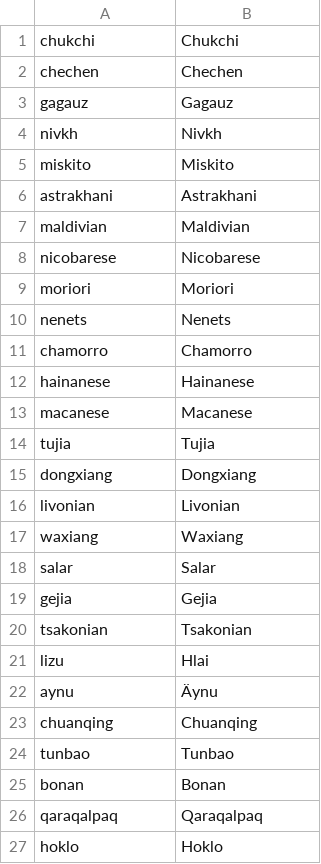
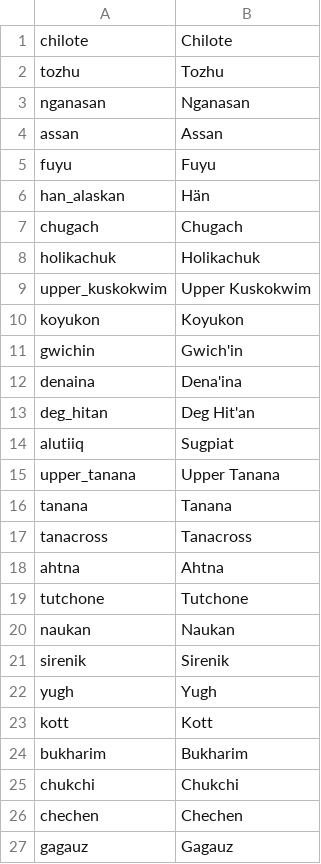
Before and after one commit to LePetitJayJay/Greater-Flavor-Mod, a CSV file: GFM More Cultures/localisation/00000culture submod.csv, drawn as a sheet; only a part is shown; the shorter side is filled out with more unchanged rows.

```diff
--- a/GFM More Cultures/localisation/00000culture submod.csv
+++ b/GFM More Cultures/localisation/00000culture submod.csv
@@ -1 +1,25 @@
+chilote;Chilote;;;;;;;;;;;;;
+tozhu;Tozhu;;;;;;;;;;;;;
+nganasan;Nganasan;;;;;;;;;;;;;
+assan;Assan;;;;;;;;;;;;;
+fuyu;Fuyu;;;;;;;;;;;;;
+han_alaskan;Hän;;;;;;;;;;;;;
+chugach;Chugach;;;;;;;;;;;;;
+holikachuk;Holikachuk;;;;;;;;;;;;;
+upper_kuskokwim;Upper Kuskokwim;;;;;;;;;;;;;
+koyukon;Koyukon;;;;;;;;;;;;;
+gwichin;Gwich'in;;;;;;;;;;;;;
+denaina;Dena'ina;;;;;;;;;;;;;
+deg_hitan;Deg Hit'an;;;;;;;;;;;;;
+alutiiq;Sugpiat;;;;;;;;;;;;;
+upper_tanana;Upper Tanana;;;;;;;;;;;;;
+tanana;Tanana;;;;;;;;;;;;;
+tanacross;Tanacross;;;;;;;;;;;;;
+ahtna;Ahtna;;;;;;;;;;;;;
+tutchone;Tutchone;;;;;;;;;;;;;
+naukan;Naukan;;;;;;;;;;;;;
+sirenik;Sirenik;;;;;;;;;;;;;
+yugh;Yugh;;;;;;;;;;;;;
+kott;Kott;;;;;;;;;;;;;
+bukharim;Bukharim;;;;;;;;;;;;;
 chukchi;Chukchi;;;;;;;;;;;;;
```
Also changed, not shown: GFM/map/definition.csv, 49 other files.
